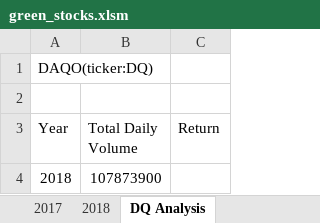
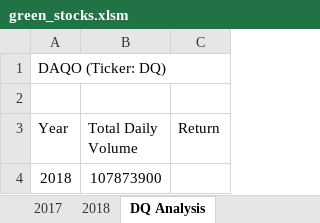
Before and after one commit to COLLAFF2/stock-analysis, an Excel workbook: green_stocks.xlsm, sheet DQ Analysis, drawn as a sheet; values as stored, in another font and other column widths than the file's, no borders; the diff names each change by its address in the sheet, - before the commit and + after, or states it on an @@ line.

Commit message:
new code on 6/22

```diff
--- a/green_stocks.xlsm (sheet DQ Analysis)
+++ b/green_stocks.xlsm (sheet DQ Analysis)
-A1 (Year): DAQO(ticker:DQ)
+A1 (Year): DAQO (Ticker: DQ)
```
